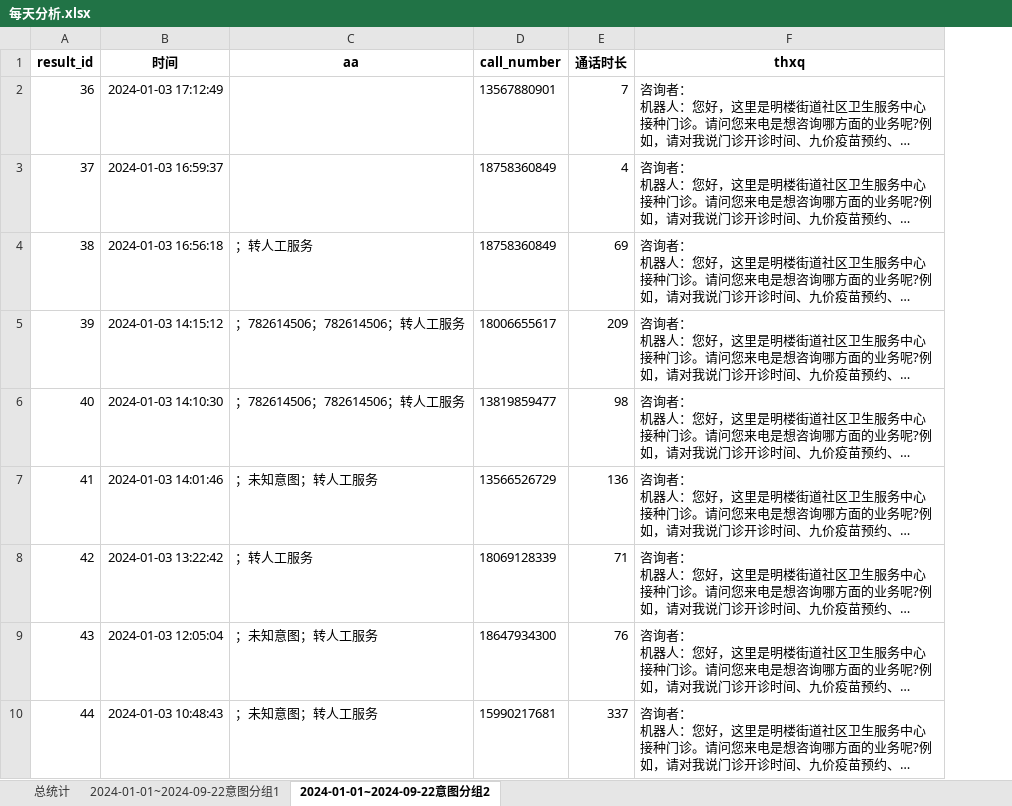
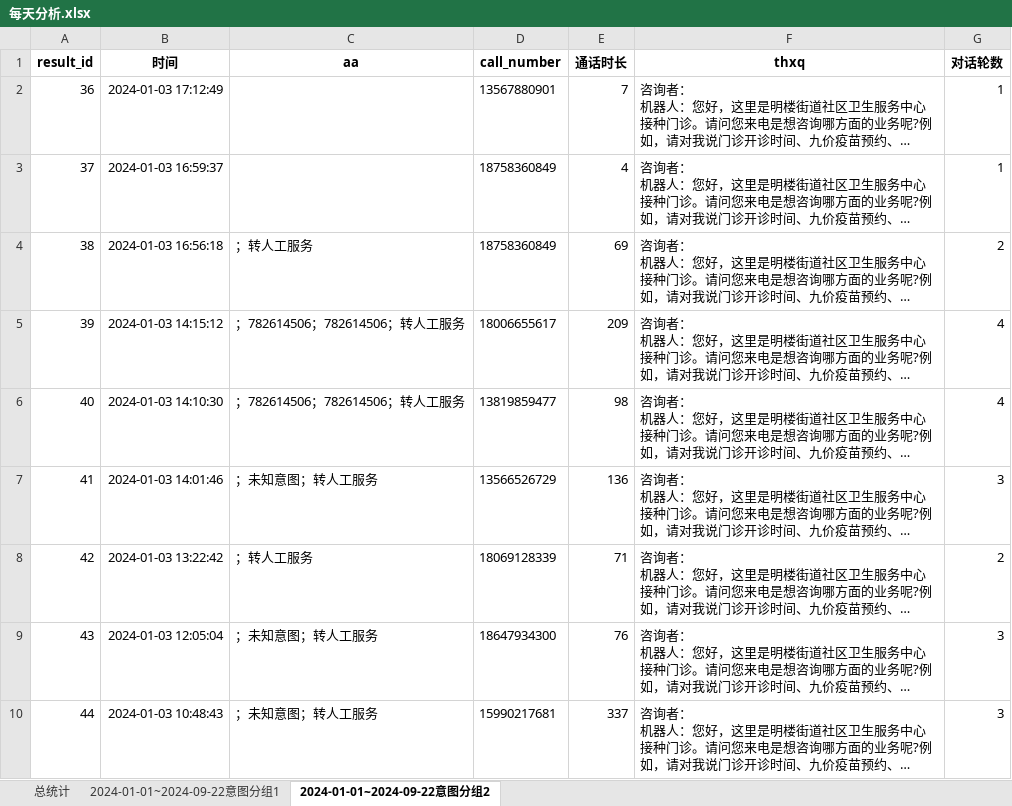
Before and after one commit to Maggie17-2/qrv2, an Excel workbook: 每天分析.xlsx, sheet 2024-01-01~2024-09-22意图分组2, drawn as a sheet; only a part is shown; long unchanged cells end in …; values as stored, in another font and other column widths than the file's, no borders; the diff names each change by its address in the sheet, - before the commit and + after, or states it on an @@ line.

```diff
--- a/每天分析.xlsx (sheet 2024-01-01~2024-09-22意图分组2)
+++ b/每天分析.xlsx (sheet 2024-01-01~2024-09-22意图分组2)
+column G (对话轮数), rows 2-10: 1 | 1 | 2 | 4 | 4 | 3 | 2 | 3 | 3
```
